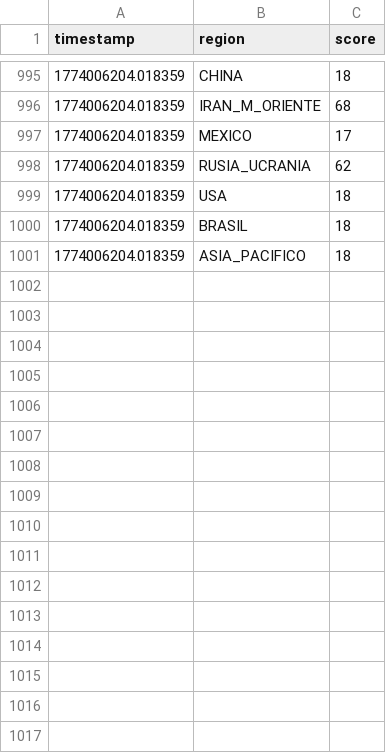
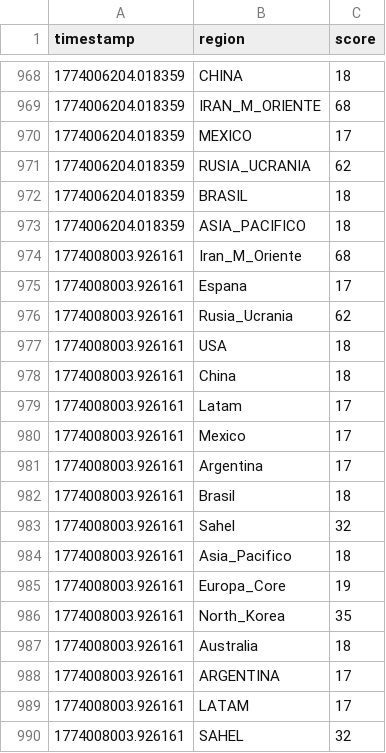
Before and after one commit to mcasrom/SIEG-Core, a CSV file: data/history_log.csv, drawn as a sheet; only a part is shown, gaps mark what is left out; removed rows and columns are numbered as before the commit, all else as after; the diff covers the shown part only; the diff names each change by its address in the sheet, - before the commit and + after, or states it on an @@ line.

```diff
--- a/data/history_log.csv
+++ b/data/history_log.csv
-row 999: 1774006204.018359 | USA | 18
+row 974: 1774008003.926161 | Iran_M_Oriente | 68
+row 975: 1774008003.926161 | Espana | 17
+row 976: 1774008003.926161 | Rusia_Ucrania | 62
+row 977: 1774008003.926161 | USA | 18
+row 978: 1774008003.926161 | China | 18
+row 979: 1774008003.926161 | Latam | 17
+row 980: 1774008003.926161 | Mexico | 17
+row 981: 1774008003.926161 | Argentina | 17
+row 982: 1774008003.926161 | Brasil | 18
+row 983: 1774008003.926161 | Sahel | 32
+row 984: 1774008003.926161 | Asia_Pacifico | 18
+row 985: 1774008003.926161 | Europa_Core | 19
+row 986: 1774008003.926161 | North_Korea | 35
+row 987: 1774008003.926161 | Australia | 18
+row 988: 1774008003.926161 | ARGENTINA | 17
+row 989: 1774008003.926161 | LATAM | 17
+row 990: 1774008003.926161 | SAHEL | 32
```
Also changed, not shown: 11 added rows and 27 removed rows elsewhere in this file, 16 other files.
